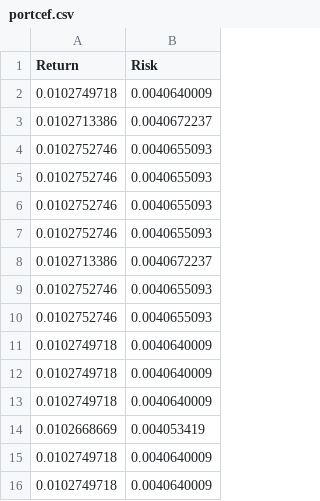
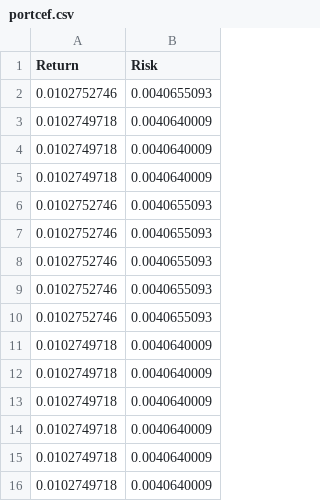
Before and after one commit to taylankabbani/METAHEURISTIC-APPROACH-TO-SOLVE-PORTFOLIO-SELECTION-PROBLEM, a CSV file: Data/Hong_Kong_31/portcef.csv, drawn as a sheet; only a part is shown; the diff covers the shown part only.

```diff
--- a/Data/Hong_Kong_31/portcef.csv
+++ b/Data/Hong_Kong_31/portcef.csv
@@ -1,4 +1,6 @@
 Return,Risk
+0.0102752746,0.0040655093
 0.0102749718,0.0040640009
-0.0102713386,0.0040672237
+0.0102749718,0.0040640009
+0.0102749718,0.0040640009
 0.0102752746,0.0040655093
@@ -6,4 +8,2 @@ Return,Risk
 0.0102752746,0.0040655093
-0.0102752746,0.0040655093
-0.0102713386,0.0040672237
 0.0102752746,0.0040655093
@@ -13,3 +13,3 @@ Return,Risk
 0.0102749718,0.0040640009
-0.0102668669,0.004053419
+0.0102749718,0.0040640009
 0.0102749718,0.0040640009
```
Also changed, not shown: 29 added rows and 29 removed rows elsewhere in this file, Data/Japan_225/portcef.csv, Data/USA_98/portcef.csv, 13 other files.
